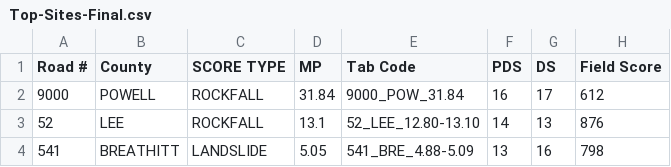
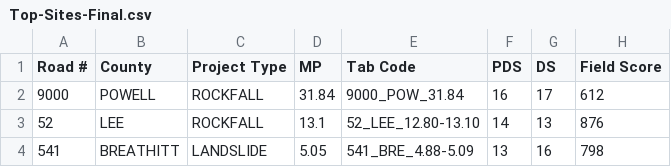
Before and after one commit to JFLTx/d10-landslides-rockfalls, a CSV file: data/Top-Sites-Final.csv, drawn as a sheet; only a part is shown; the diff names each change by its address in the sheet, - before the commit and + after, or states it on an @@ line.

```diff
--- a/data/Top-Sites-Final.csv
+++ b/data/Top-Sites-Final.csv
-C1: SCORE TYPE
+C1: Project Type
```
Also changed, not shown: 1 other file.
